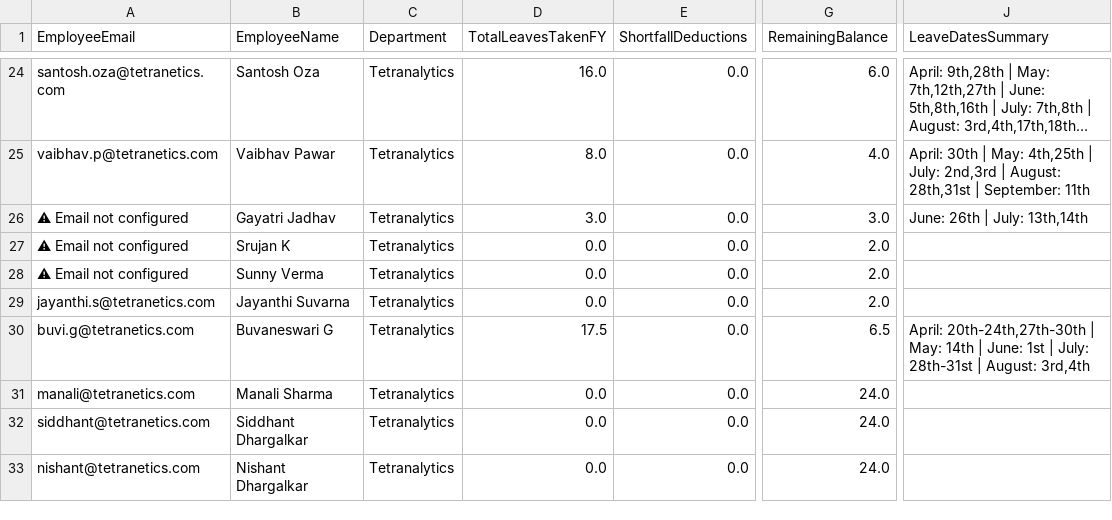
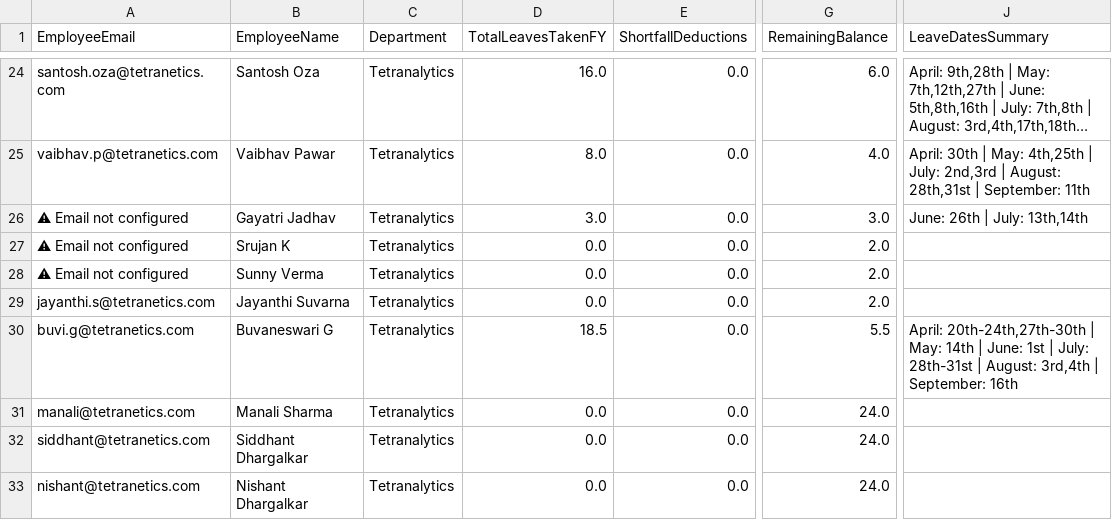
Before and after one commit to buvi-tetranetics/tetranetics-hr-portal, a CSV file: powerapps_data.csv, drawn as a sheet; only a part is shown, gaps mark what is left out; long unchanged cells end in …; the diff names each change by its address in the sheet, - before the commit and + after, or states it on an @@ line.

Commit message:
Update leave data

```diff
--- a/powerapps_data.csv
+++ b/powerapps_data.csv
-D30 (TotalLeavesTakenFY): 17.5
+D30 (TotalLeavesTakenFY): 18.5
-G30 (RemainingBalance): 6.5
+G30 (RemainingBalance): 5.5
-J30 (LeaveDatesSummary): …August: 3rd,4th
+J30 (LeaveDatesSummary): …August: 3rd,4th | September: 16th
```
